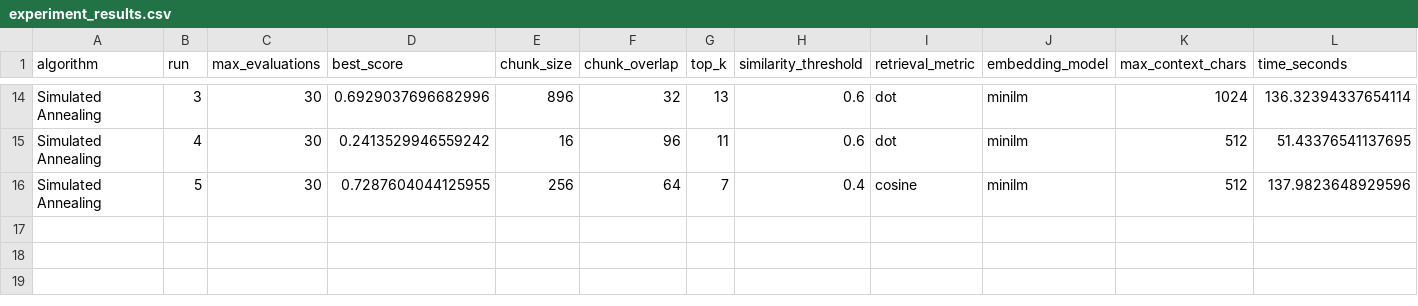
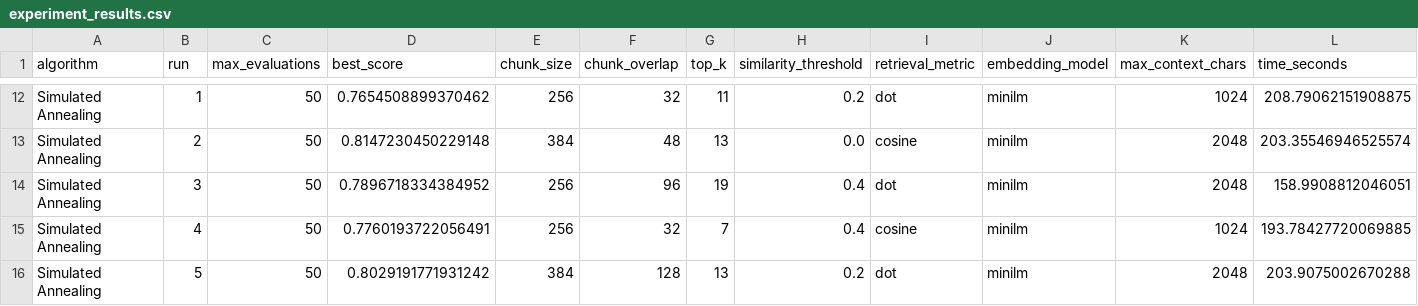
Before and after one commit to Hsmnasiri/rag-hyperparameter-tuning, a CSV file: results/experiment_results.csv, drawn as a sheet; only a part is shown, gaps mark what is left out; addresses are those after the commit; the diff covers the shown part only; the diff names each change by its address in the sheet, - before the commit and + after, or states it on an @@ line.

```diff
--- a/results/experiment_results.csv
+++ b/results/experiment_results.csv
-B12 (run): 3
+B12 (run): 1
-C12 (max_evaluations): 30
+C12 (max_evaluations): 50
-D12 (best_score): 0.6929037696682996
+D12 (best_score): 0.7654508899370462
-E12 (chunk_size): 896
+E12 (chunk_size): 256
-G12 (top_k): 13
+G12 (top_k): 11
-H12 (similarity_threshold): 0.6
+H12 (similarity_threshold): 0.2
-L12 (time_seconds): 136.32394337654114
+L12 (time_seconds): 208.79062151908875
+row 13: Simulated Annealing | 2 | 50 | 0.8147230450229148 | 384 | 48 | 13 | 0.0 | cosine | minilm | 2048 | 203.35546946525574
-B14 (run): 4
+B14 (run): 3
-C14:C15 (max_evaluations): 30
+C14:C15 (max_evaluations): 50
-D14 (best_score): 0.2413529946559242
+D14 (best_score): 0.7896718334384952
-E14 (chunk_size): 16
+E14 (chunk_size): 256
-G14 (top_k): 11
+G14 (top_k): 19
-H14 (similarity_threshold): 0.6
+H14 (similarity_threshold): 0.4
-K14 (max_context_chars): 512
+K14 (max_context_chars): 2048
-L14 (time_seconds): 51.43376541137695
+L14 (time_seconds): 158.9908812046051
-B15 (run): 5
+B15 (run): 4
-D15 (best_score): 0.7287604044125955
+D15 (best_score): 0.7760193722056491
-F15 (chunk_overlap): 64
+F15 (chunk_overlap): 32
-K15 (max_context_chars): 512
+K15 (max_context_chars): 1024
-L15 (time_seconds): 137.9823648929596
+L15 (time_seconds): 193.78427720069885
+row 16: Simulated Annealing | 5 | 50 | 0.8029191771931242 | 384 | 128 | 13 | 0.2 | dot | minilm | 2048 | 203.9075002670288
```
Also changed, not shown: 2 added rows, 4 removed rows and 58 edited cells elsewhere in this file, 15 other files.
